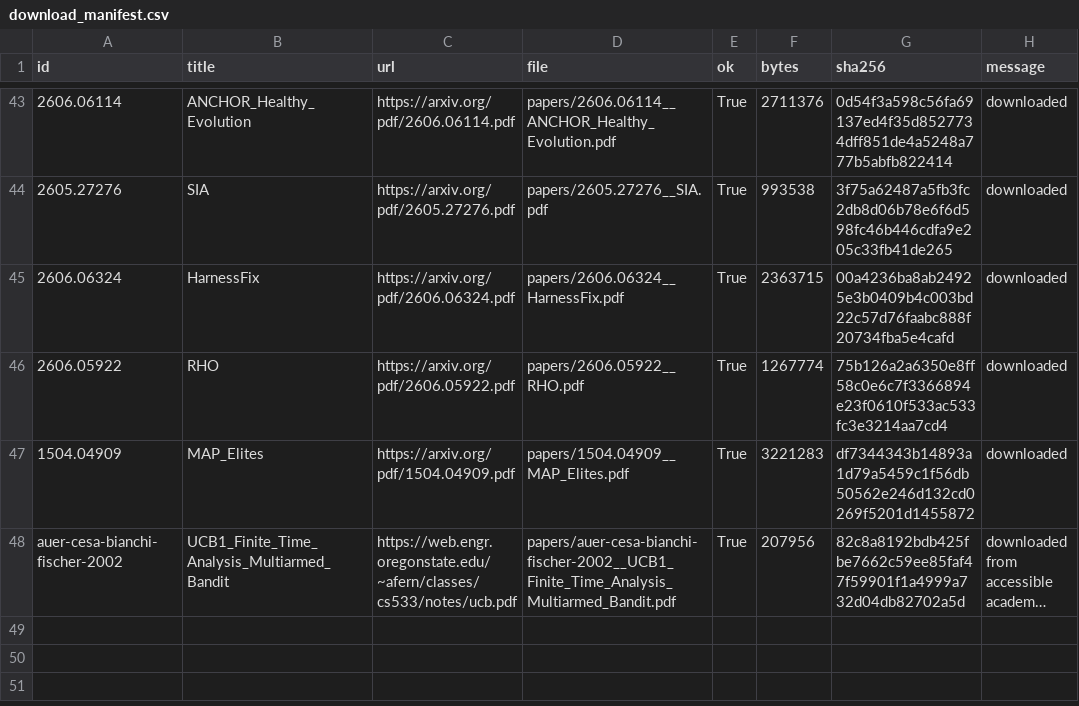
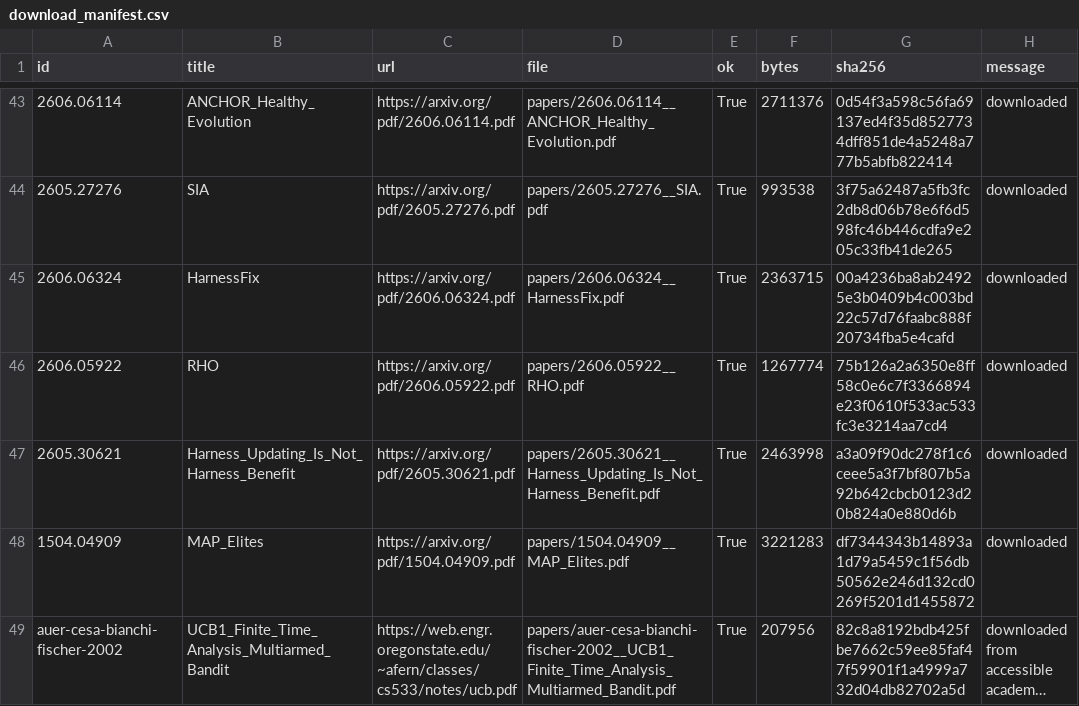
Before and after one commit to LibreEvolve/libreevolve, a CSV file: papers/download_manifest.csv, drawn as a sheet; only a part is shown, gaps mark what is left out; long unchanged cells end in …; the diff names each change by its address in the sheet, - before the commit and + after, or states it on an @@ line.

Commit message:
Add harness capability paper coverage

```diff
--- a/papers/download_manifest.csv
+++ b/papers/download_manifest.csv
+row 47: 2605.30621 | Harness_Updating_Is_Not_Harness_Benefit | https://arxiv.org/pdf/2605.30621.pdf | papers/2605.30621__Harness_Updating_Is_Not_Harness_Benefit.pdf | True | 2463998 | a3a09f90dc278f1c6ceee5a3f7bf807b5a92b642cbcb0123d20b824a0e880d6b | downloaded
```
Also changed, not shown: 14 other files.
